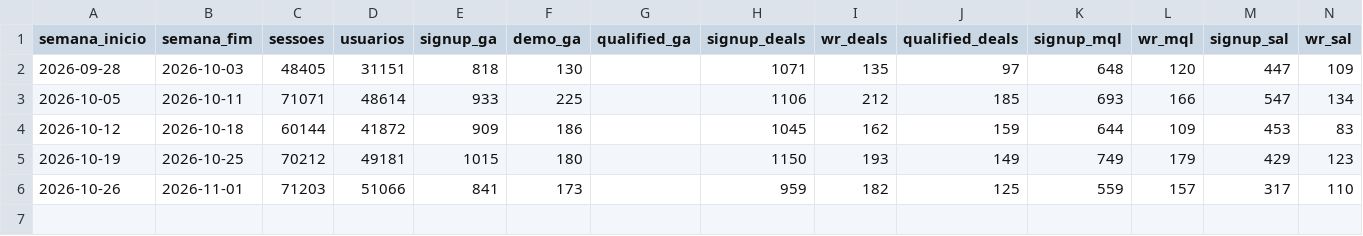
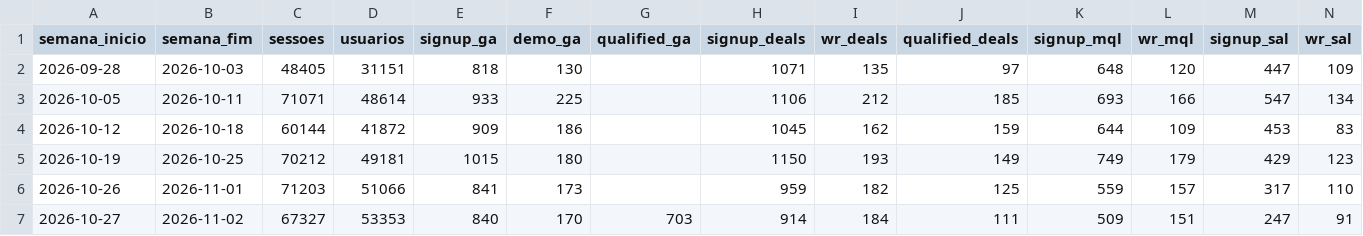
Before and after one commit to thaynixx/william-nuno, a CSV file: claude/data/historico-semanal.csv, drawn as a sheet; only a part is shown; rows hold the shown columns only; the diff names each change by its address in the sheet, - before the commit and + after, or states it on an @@ line.

```diff
--- a/claude/data/historico-semanal.csv
+++ b/claude/data/historico-semanal.csv
+row 7: 2026-10-27 | 2026-11-02 | 67327 | 53353 | 840 | 170 | 703 | 914 | 184 | 111 | 509 | 151 | 247 | 91
```
Also changed, not shown: 1 other file.
